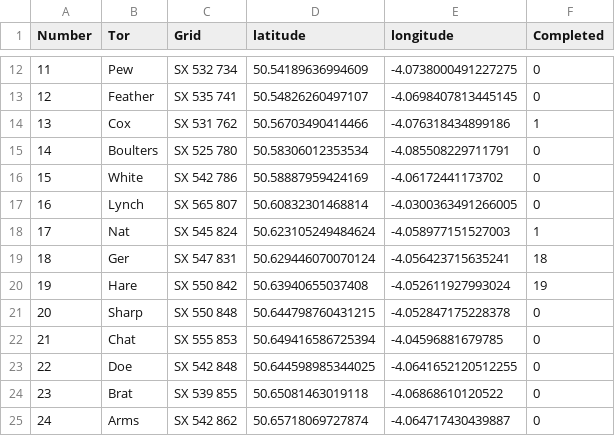
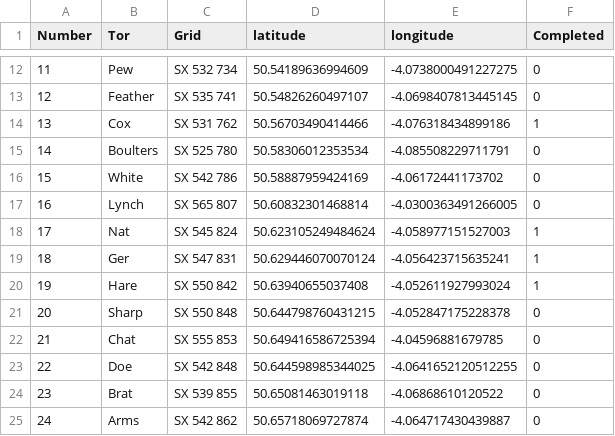
Before and after one commit to ant358/AllTheTors, a CSV file: AllTheTors_lat_long.csv, drawn as a sheet; only a part is shown, gaps mark what is left out.

Commit message:
csv typos edited

```diff
--- a/AllTheTors_lat_long.csv
+++ b/AllTheTors_lat_long.csv
@@ -18,4 +18,4 @@ Number,Tor,Grid,latitude,longitude,Completed
 17,Nat,SX 545 824,50.623105249484624,-4.058977151527003,1
-18,Ger,SX 547 831,50.629446070070124,-4.056423715635241,18
-19,Hare,SX 550 842,50.63940655037408,-4.052611927993024,19
+18,Ger,SX 547 831,50.629446070070124,-4.056423715635241,1
+19,Hare,SX 550 842,50.63940655037408,-4.052611927993024,1
 20,Sharp,SX 550 848,50.644798760431215,-4.052847175228378,0
```
